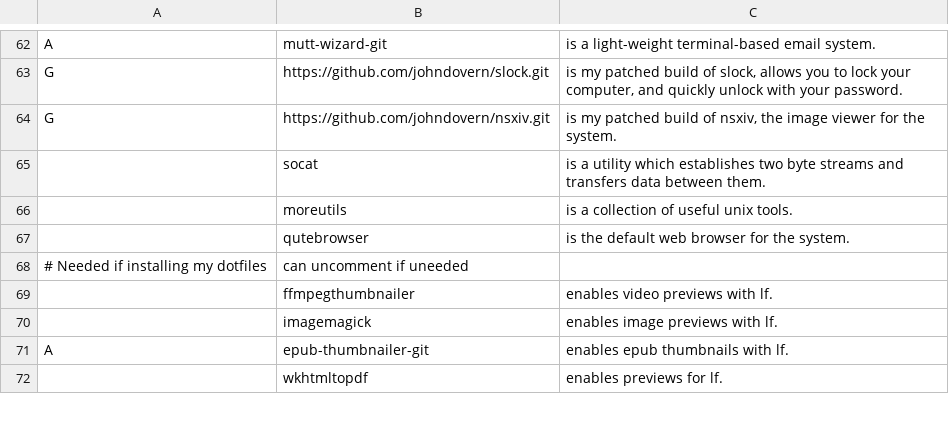
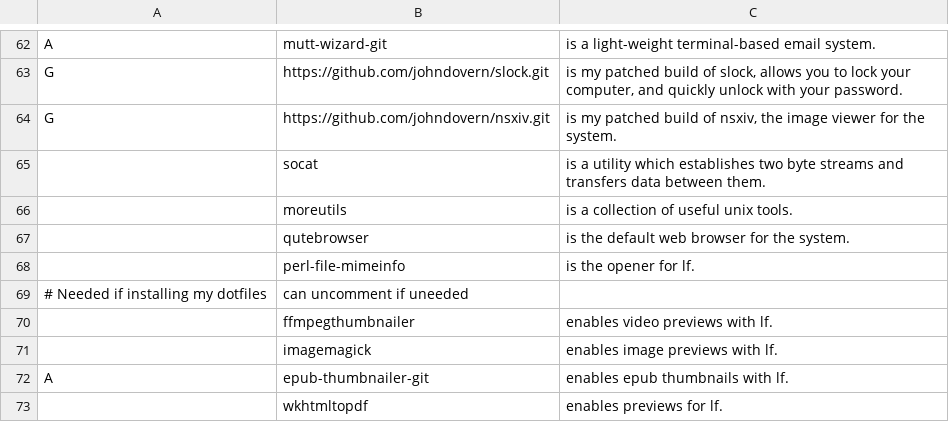
Before and after one commit to johndovern/NARDS, a CSV file: progs.csv, drawn as a sheet; only a part is shown, gaps mark what is left out.

Commit message:
update 22_03_21-2337-33

```diff
--- a/progs.csv
+++ b/progs.csv
@@ -67,2 +67,3 @@ G,https://github.com/johndovern/nsxiv.git,"is my patched build of nsxiv, the ima
 ,qutebrowser,"is the default web browser for the system."
+,perl-file-mimeinfo,"is the opener for lf."
 # Needed if installing my dotfiles, can uncomment if uneeded
```
